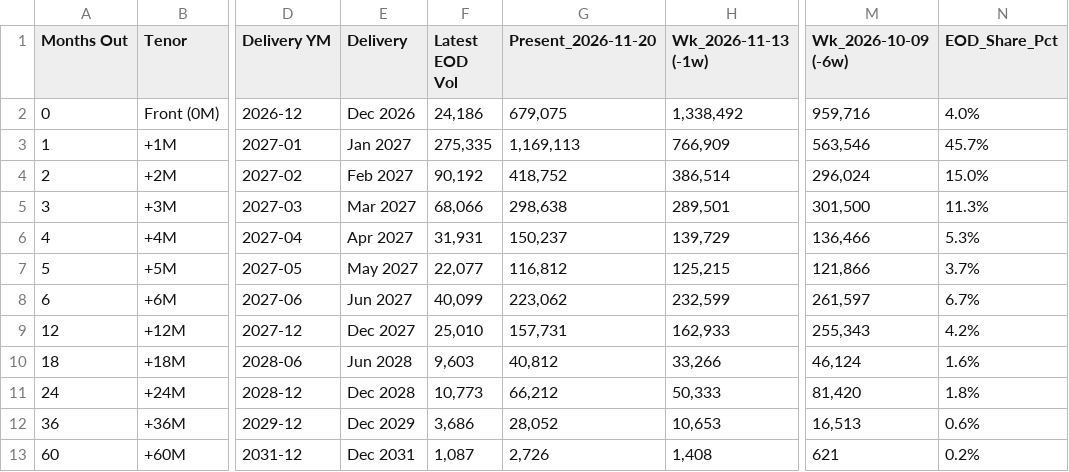
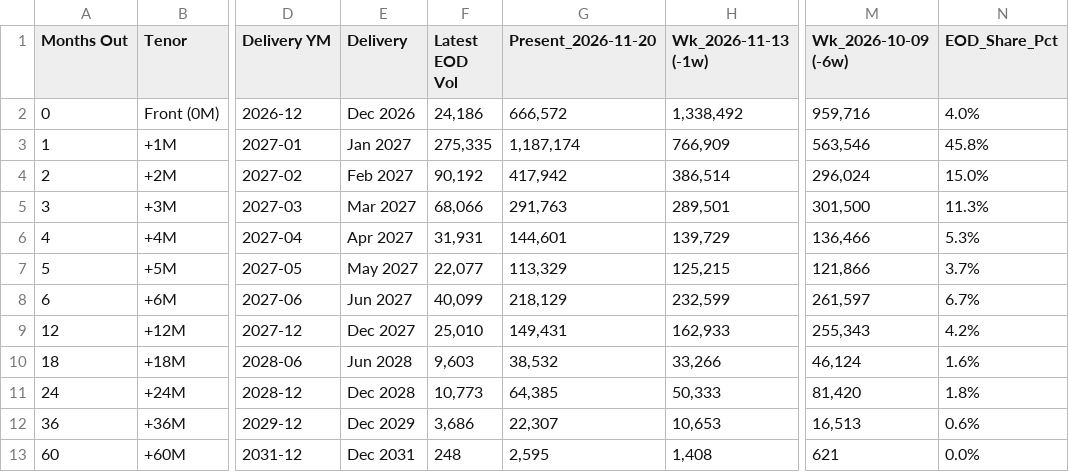
Before and after one commit to doctor-zhivago/wti-monitor, a CSV file: data/wti_volumes.csv, drawn as a sheet; only a part is shown, gaps mark what is left out; the diff names each change by its address in the sheet, - before the commit and + after, or states it on an @@ line.

```diff
--- a/data/wti_volumes.csv
+++ b/data/wti_volumes.csv
-G2 (Present_2026-11-20): 679,075
+G2 (Present_2026-11-20): 666,572
-G3 (Present_2026-11-20): 1,169,113
+G3 (Present_2026-11-20): 1,187,174
-N3 (EOD_Share_Pct): 45.7%
+N3 (EOD_Share_Pct): 45.8%
-G4 (Present_2026-11-20): 418,752
+G4 (Present_2026-11-20): 417,942
-G5 (Present_2026-11-20): 298,638
+G5 (Present_2026-11-20): 291,763
-G6 (Present_2026-11-20): 150,237
+G6 (Present_2026-11-20): 144,601
-G7 (Present_2026-11-20): 116,812
+G7 (Present_2026-11-20): 113,329
-G8 (Present_2026-11-20): 223,062
+G8 (Present_2026-11-20): 218,129
-G9 (Present_2026-11-20): 157,731
+G9 (Present_2026-11-20): 149,431
-G10 (Present_2026-11-20): 40,812
+G10 (Present_2026-11-20): 38,532
-G11 (Present_2026-11-20): 66,212
+G11 (Present_2026-11-20): 64,385
-G12 (Present_2026-11-20): 28,052
+G12 (Present_2026-11-20): 22,307
-F13 (Latest EOD Vol): 1,087
+F13 (Latest EOD Vol): 248
-G13 (Present_2026-11-20): 2,726
+G13 (Present_2026-11-20): 2,595
-N13 (EOD_Share_Pct): 0.2%
+N13 (EOD_Share_Pct): 0.0%
```
Also changed, not shown: data/wti_chart_data.csv, data/wti_eow_prices.csv, 1 other file.
